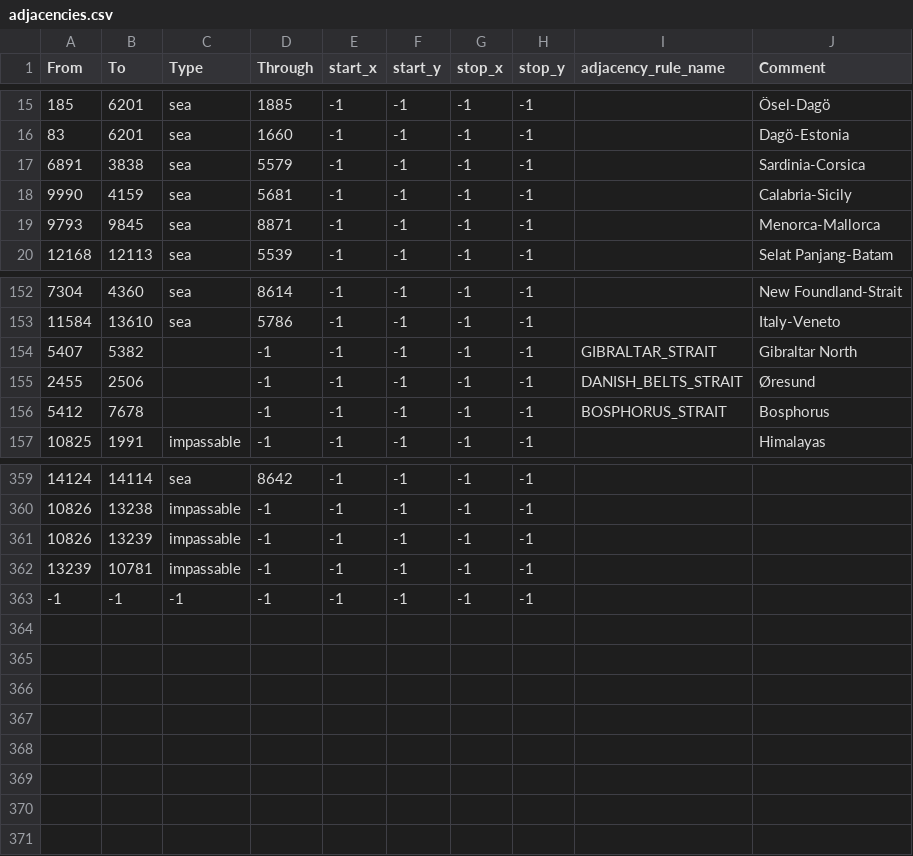
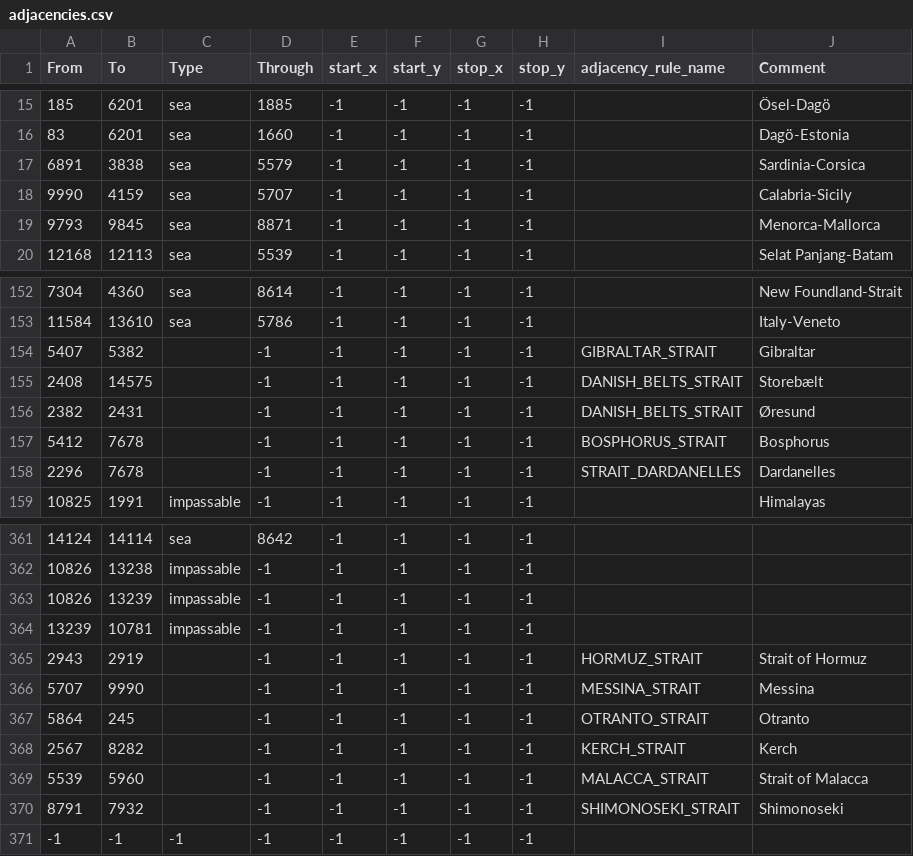
Before and after one commit to Kama-Pushka/Kursach-Fizika, a CSV file: map/adjacencies.csv, drawn as a sheet; only a part is shown, gaps mark what is left out.

```diff
--- a/map/adjacencies.csv
+++ b/map/adjacencies.csv
@@ -17,3 +17,3 @@ From;To;Type;Through;start_x;start_y;stop_x;stop_y;adjacency_rule_name;Comment
 6891;3838;sea;5579;-1;-1;-1;-1;;Sardinia-Corsica
-9990;4159;sea;5681;-1;-1;-1;-1;;Calabria-Sicily
+9990;4159;sea;5707;-1;-1;-1;-1;;Calabria-Sicily
 9793;9845;sea;8871;-1;-1;-1;-1;;Menorca-Mallorca
@@ -153,5 +153,7 @@ From;To;Type;Through;start_x;start_y;stop_x;stop_y;adjacency_rule_name;Comment
 11584;13610;sea;5786;-1;-1;-1;-1;;Italy-Veneto
-5407;5382;;-1;-1;-1;-1;-1;GIBRALTAR_STRAIT;Gibraltar North
-2455;2506;;-1;-1;-1;-1;-1;DANISH_BELTS_STRAIT;Øresund
+5407;5382;;-1;-1;-1;-1;-1;GIBRALTAR_STRAIT;Gibraltar
+2408;14575;;-1;-1;-1;-1;-1;DANISH_BELTS_STRAIT;Storebælt
+2382;2431;;-1;-1;-1;-1;-1;DANISH_BELTS_STRAIT;Øresund
 5412;7678;;-1;-1;-1;-1;-1;BOSPHORUS_STRAIT;Bosphorus
+2296;7678;;-1;-1;-1;-1;-1;STRAIT_DARDANELLES;Dardanelles
 10825;1991;impassable;-1;-1;-1;-1;-1;;Himalayas
@@ -362,2 +364,8 @@ From;To;Type;Through;start_x;start_y;stop_x;stop_y;adjacency_rule_name;Comment
 13239;10781;impassable;-1;-1;-1;-1;-1;;
+2943;2919;;-1;-1;-1;-1;-1;HORMUZ_STRAIT;Strait of Hormuz
+5707;9990;;-1;-1;-1;-1;-1;MESSINA_STRAIT;Messina
+5864;245;;-1;-1;-1;-1;-1;OTRANTO_STRAIT;Otranto
+2567;8282;;-1;-1;-1;-1;-1;KERCH_STRAIT;Kerch
+5539;5960;;-1;-1;-1;-1;-1;MALACCA_STRAIT;Strait of Malacca
+8791;7932;;-1;-1;-1;-1;-1;SHIMONOSEKI_STRAIT;Shimonoseki
 -1;-1;-1;-1;-1;-1;-1;-1;;
```
Also changed, not shown: 43 other files.
